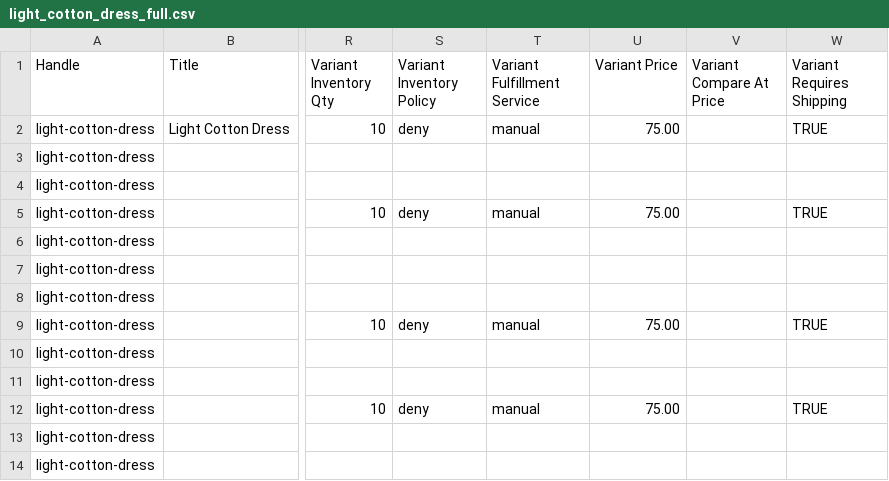
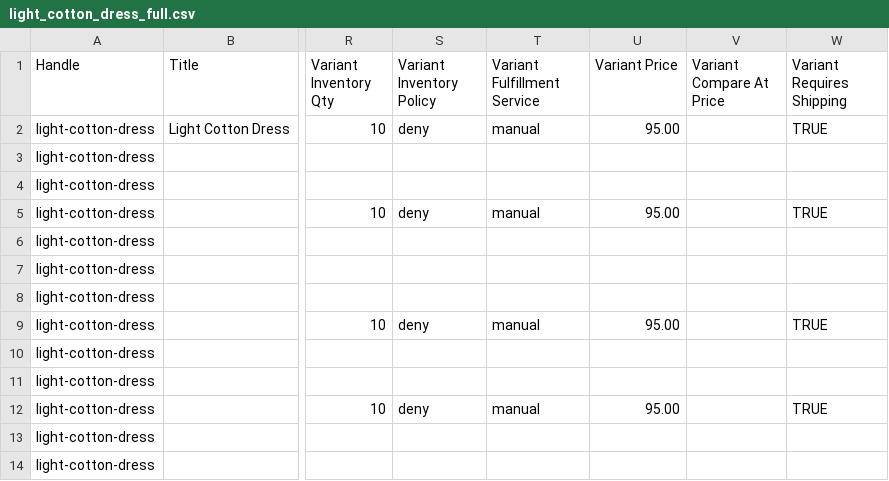
Before and after one commit to Jebb001/Kaftan-Queens, a CSV file: frontend/public/downloads/light_cotton_dress_full.csv, drawn as a sheet; only a part is shown, gaps mark what is left out; the diff names each change by its address in the sheet, - before the commit and + after, or states it on an @@ line.

```diff
--- a/frontend/public/downloads/light_cotton_dress_full.csv
+++ b/frontend/public/downloads/light_cotton_dress_full.csv
-U2 (Variant Price): 75.00
+U2 (Variant Price): 95.00
-U5 (Variant Price): 75.00
+U5 (Variant Price): 95.00
-U9 (Variant Price): 75.00
+U9 (Variant Price): 95.00
-U12 (Variant Price): 75.00
+U12 (Variant Price): 95.00
```
Also changed, not shown: frontend/public/downloads/palazzo_trousers_pink_tiedye.csv, 2 other files.
